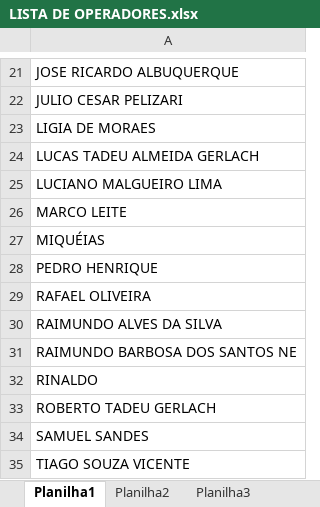
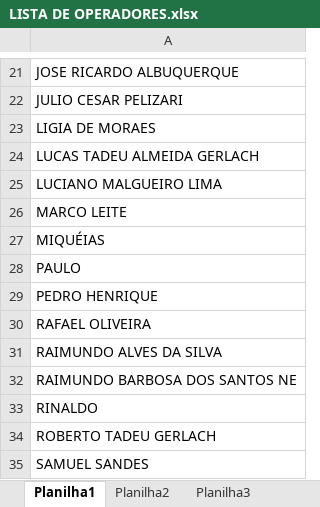
Before and after one commit to XicoMartins/PROJETOS---BACKEND-IA, an Excel workbook: LISTA DE OPERADORES.xlsx, sheet Planilha1, drawn as a sheet; only a part is shown, gaps mark what is left out; the shorter side is filled out with more unchanged rows; values as stored, in another font and other column widths than the file's, no borders; the diff names each change by its address in the sheet, - before the commit and + after, or states it on an @@ line.

Commit message:
Atualiza lista de operadores

```diff
--- a/LISTA DE OPERADORES.xlsx (sheet Planilha1)
+++ b/LISTA DE OPERADORES.xlsx (sheet Planilha1)
+row 28: PAULO
```
